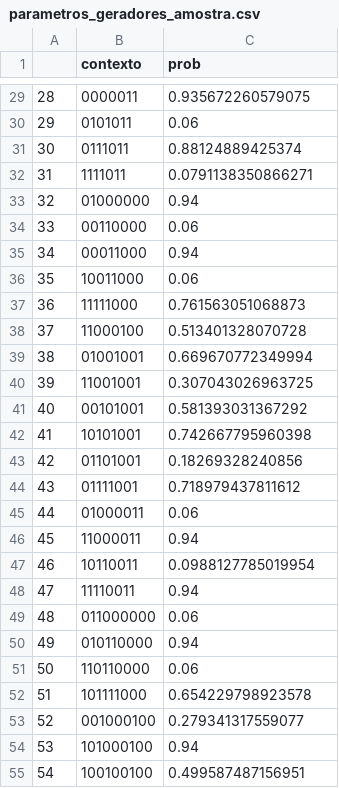
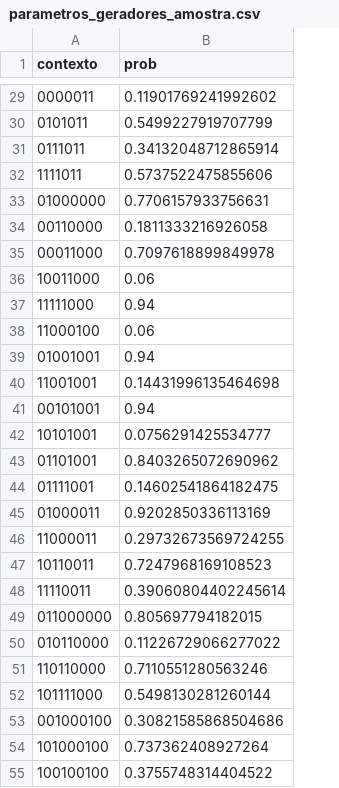
Before and after one commit to tcaio26/IC, a CSV file: parametros_geradores_amostra.csv, drawn as a sheet; only a part is shown, gaps mark what is left out; removed rows and columns are numbered as before the commit, all else as after; the diff covers the shown part only; the diff names each change by its address in the sheet, - before the commit and + after, or states it on an @@ line.

```diff
--- a/parametros_geradores_amostra.csv
+++ b/parametros_geradores_amostra.csv
-column A, rows 29-55: 28 | 29 | 30 | 31 | 32 | 33 | 34 | 35 | 36 | 37 | 38 | 39 | 40 | 41 | 42 | 43 | 44 | 45 | 46 | 47 | 48 | 49 | 50 | 51 | 52 | 53 | 54
-B29 (prob): 0.935672260579075
+B29 (prob): 0.11901769241992602
-B30 (prob): 0.06
+B30 (prob): 0.5499227919707799
-B31 (prob): 0.88124889425374
+B31 (prob): 0.34132048712865914
-B32 (prob): 0.0791138350866271
+B32 (prob): 0.5737522475855606
-B33 (prob): 0.94
+B33 (prob): 0.7706157933756631
-B34 (prob): 0.06
+B34 (prob): 0.1811333216926058
-B35 (prob): 0.94
+B35 (prob): 0.7097618899849978
-B37 (prob): 0.761563051068873
+B37 (prob): 0.94
-B38 (prob): 0.513401328070728
+B38 (prob): 0.06
-B39 (prob): 0.669670772349994
+B39 (prob): 0.94
-B40 (prob): 0.307043026963725
+B40 (prob): 0.14431996135464698
-B41 (prob): 0.581393031367292
+B41 (prob): 0.94
-B42 (prob): 0.742667795960398
+B42 (prob): 0.0756291425534777
-B43 (prob): 0.18269328240856
+B43 (prob): 0.8403265072690962
-B44 (prob): 0.718979437811612
+B44 (prob): 0.14602541864182475
-B45 (prob): 0.06
+B45 (prob): 0.9202850336113169
-B46 (prob): 0.94
+B46 (prob): 0.29732673569724255
-B47 (prob): 0.0988127785019954
+B47 (prob): 0.7247968169108523
-B48 (prob): 0.94
+B48 (prob): 0.39060804402245614
-B49 (prob): 0.06
+B49 (prob): 0.805697794182015
-B50 (prob): 0.94
+B50 (prob): 0.11226729066277022
-B51 (prob): 0.06
+B51 (prob): 0.7110551280563246
-B52 (prob): 0.654229798923578
+B52 (prob): 0.5498130281260144
-B53 (prob): 0.279341317559077
+B53 (prob): 0.30821585868504686
-B54 (prob): 0.94
+B54 (prob): 0.737362408927264
-B55 (prob): 0.499587487156951
+B55 (prob): 0.3755748314404522
```
Also changed, not shown: 51 edited cells elsewhere in this file, 3 other files.
